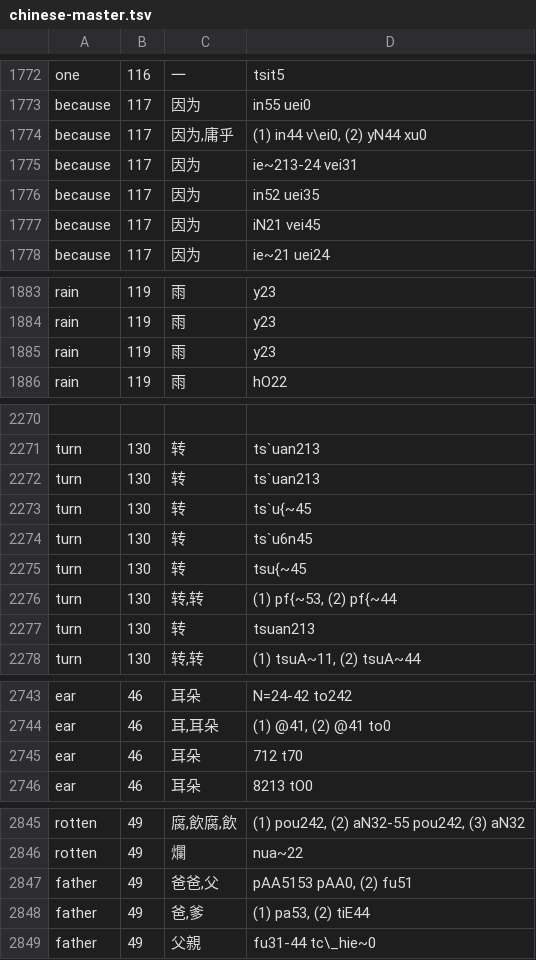
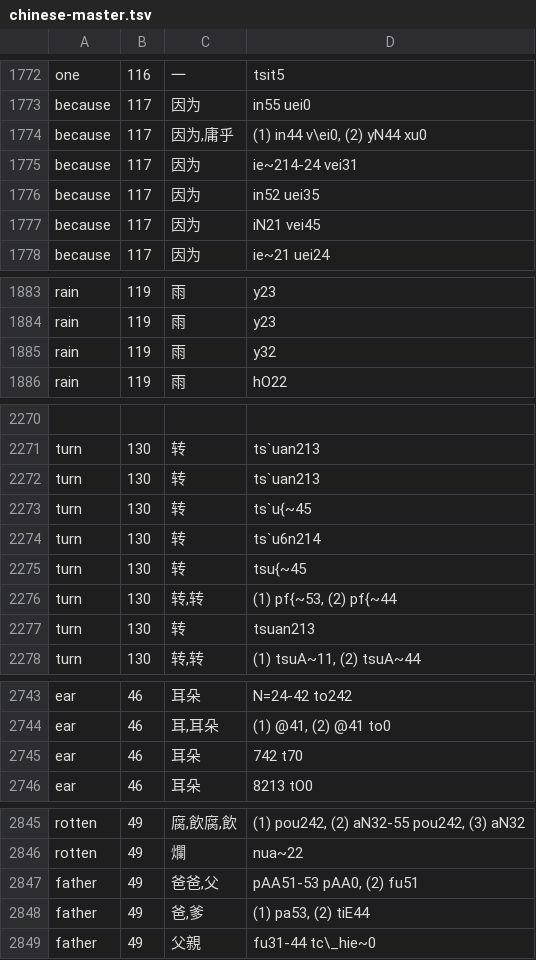
Before and after one commit to digling/cddb, a TSV file: datasets/Liu2007/raw/chinese-master.tsv, drawn as a sheet; only a part is shown, gaps mark what is left out; the diff covers the shown part only.

```diff
--- a/datasets/Liu2007/raw/chinese-master.tsv
+++ b/datasets/Liu2007/raw/chinese-master.tsv
@@ -1774,3 +1774,3 @@ because	117	因为	in55 uei0
 because	117	因为,庸乎	(1) in44 v\ei0, (2) yN44 xu0
-because	117	因为	ie~213-24 vei31
+because	117	因为	ie~214-24 vei31
 because	117	因为	in52 uei35
@@ -1884,3 +1884,3 @@ rain	119	雨	y23
 rain	119	雨	y23
-rain	119	雨	y23
+rain	119	雨	y32
 rain	119	雨	hO22
@@ -2273,3 +2273,3 @@ turn	130	转	ts`uan213
 turn	130	转	ts`u{~45
-turn	130	转	ts`u6n45
+turn	130	转	ts`u6n214
 turn	130	转	tsu{~45
@@ -2744,3 +2744,3 @@ ear	46	耳朵	N=24-42 to242
 ear	46	耳,耳朵	(1) @41, (2) @41 to0
-ear	46	耳朵	712 t70
+ear	46	耳朵	742 t70
 ear	46	耳朵	8213 tO0
@@ -2846,3 +2846,3 @@ rotten	49	腐,飲腐,飲	(1) pou242, (2) aN32-55 pou242, (3) aN32
 rotten	49	爛	nua~22
-father	49	爸爸,父	pAA5153 pAA0, (2) fu51
+father	49	爸爸,父	pAA51-53 pAA0, (2) fu51
 father	49	爸,爹	(1) pa53, (2) tiE44
```
Also changed, not shown: 14 edited cells elsewhere in this file, 1 other file.
